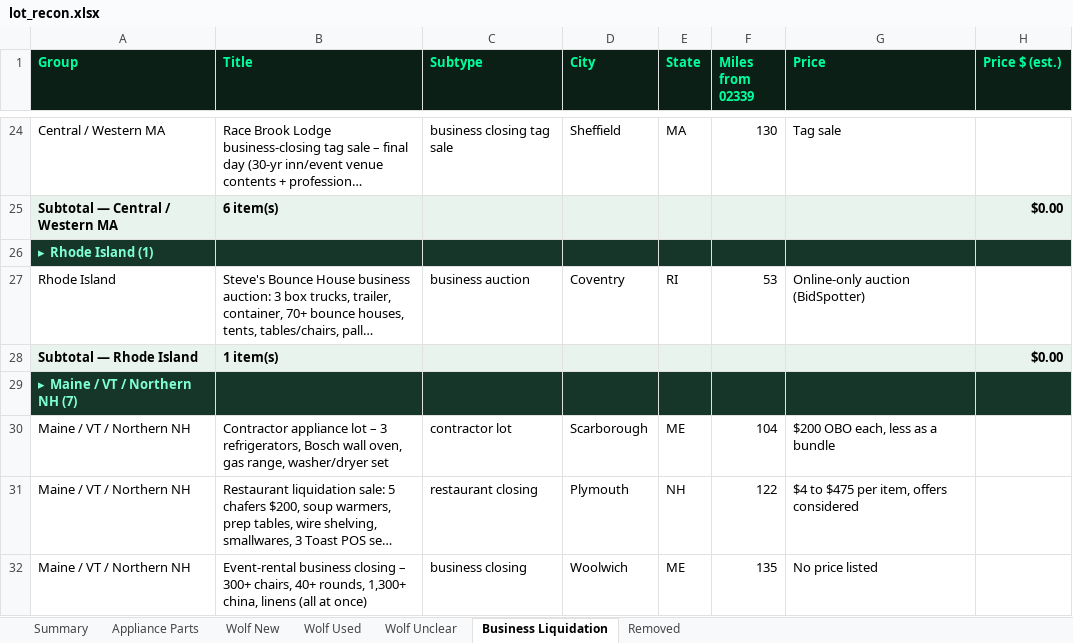
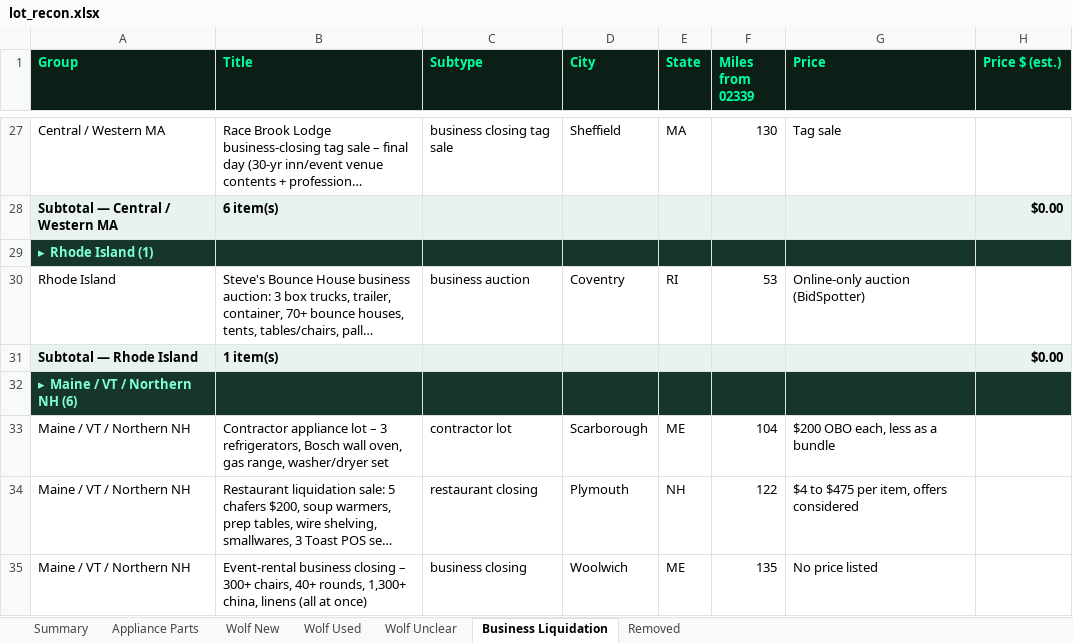
Before and after one commit to theequipmentpark/lot-recon, an Excel workbook: lot_recon.xlsx, sheet Business Liquidation, drawn as a sheet; only a part is shown, gaps mark what is left out; long unchanged cells end in …; values as stored, in another font and other column widths than the file's, no borders; addresses are those after the commit; the diff covers the shown part only; the diff names each change by its address in the sheet, - before the commit and + after, or states it on an @@ line.

Commit message:
Oct 28 10:30am ET Liquidation sweep: add bl-110 (Flooring Designs Brockton MA PESCO 100117, closes Nov 12), bl-111 (EquipNet #1634 battery mfr site closure MA/CT, closes Nov 11), bl-112 (EquipNet #1636 Fapon/Seekonk MA lab, closes Nov 19); prune bl-073 (Carter Control Day 2), bl-013 (314 active)

```diff
--- a/lot_recon.xlsx (sheet Business Liquidation)
+++ b/lot_recon.xlsx (sheet Business Liquidation)
-A32 (Group): ▸ Maine / VT / Northern NH (7)
+A32 (Group): ▸ Maine / VT / Northern NH (6)
```
Also changed, not shown: 3 added rows, 2 removed rows and 5 edited cells elsewhere in this sheet, sheet Removed, sheet Summary, 1 other file.
